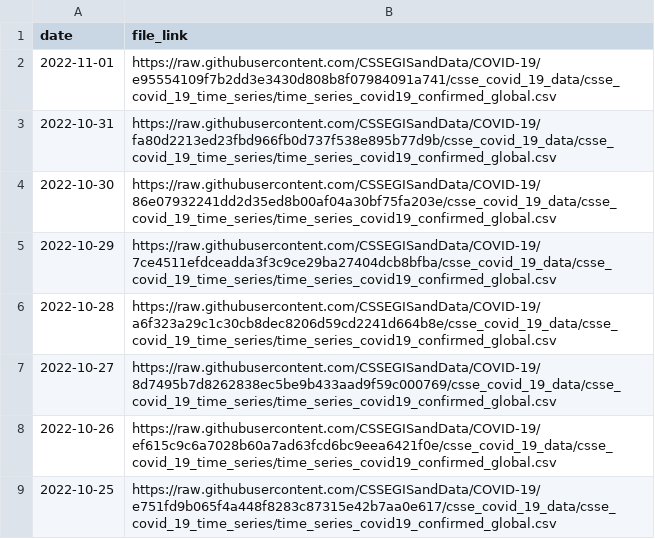
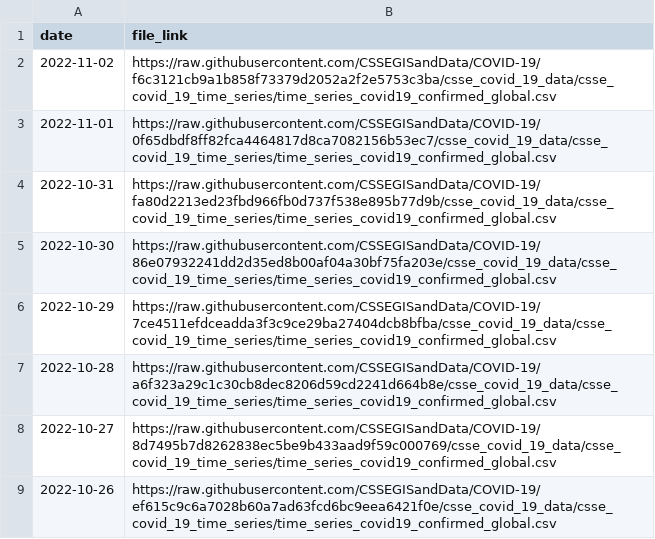
Before and after one commit to reichlab/covidData, a CSV file: data/jhu_global_cases_data_links.csv, drawn as a sheet; only a part is shown; the shorter side is filled out with more unchanged rows.

```diff
--- a/data/jhu_global_cases_data_links.csv
+++ b/data/jhu_global_cases_data_links.csv
@@ -1,3 +1,4 @@
 "date","file_link"
-2022-11-01,"https://raw.githubusercontent.com/CSSEGISandData/COVID-19/e95554109f7b2dd3e3430d808b8f07984091a741/csse_covid_19_data/csse_covid_19_time_series/time_series_covid19_confirmed_global.csv"
+2022-11-02,"https://raw.githubusercontent.com/CSSEGISandData/COVID-19/f6c3121cb9a1b858f73379d2052a2f2e5753c3ba/csse_covid_19_data/csse_covid_19_time_series/time_series_covid19_confirmed_global.csv"
+2022-11-01,"https://raw.githubusercontent.com/CSSEGISandData/COVID-19/0f65dbdf8ff82fca4464817d8ca7082156b53ec7/csse_covid_19_data/csse_covid_19_time_series/time_series_covid19_confirmed_global.csv"
 2022-10-31,"https://raw.githubusercontent.com/CSSEGISandData/COVID-19/fa80d2213ed23fbd966fb0d737f538e895b77d9b/csse_covid_19_data/csse_covid_19_time_series/time_series_covid19_confirmed_global.csv"
```
Also changed, not shown: data/jhu_global_deaths_data_links.csv, data/jhu_us_cases_data_links.csv, 1 other file.
